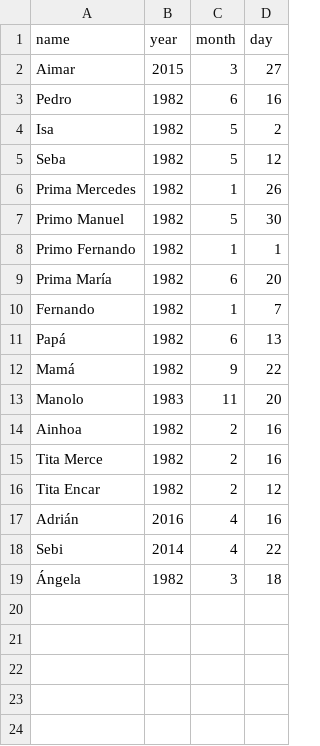
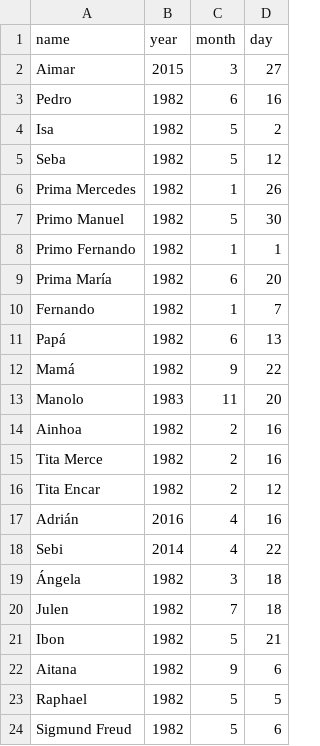
Before and after one commit to pedromorenovillar/birthday-reminder, a CSV file: birthdays.csv, drawn as a sheet; the diff names each change by its address in the sheet, - before the commit and + after, or states it on an @@ line.

Commit message:
updated birthdays

```diff
--- a/birthdays.csv
+++ b/birthdays.csv
+row 20: Julen | 1982 | 7 | 18
+row 21: Ibon | 1982 | 5 | 21
+row 22: Aitana | 1982 | 9 | 6
+row 23: Raphael | 1982 | 5 | 5
+row 24: Sigmund Freud | 1982 | 5 | 6
```
